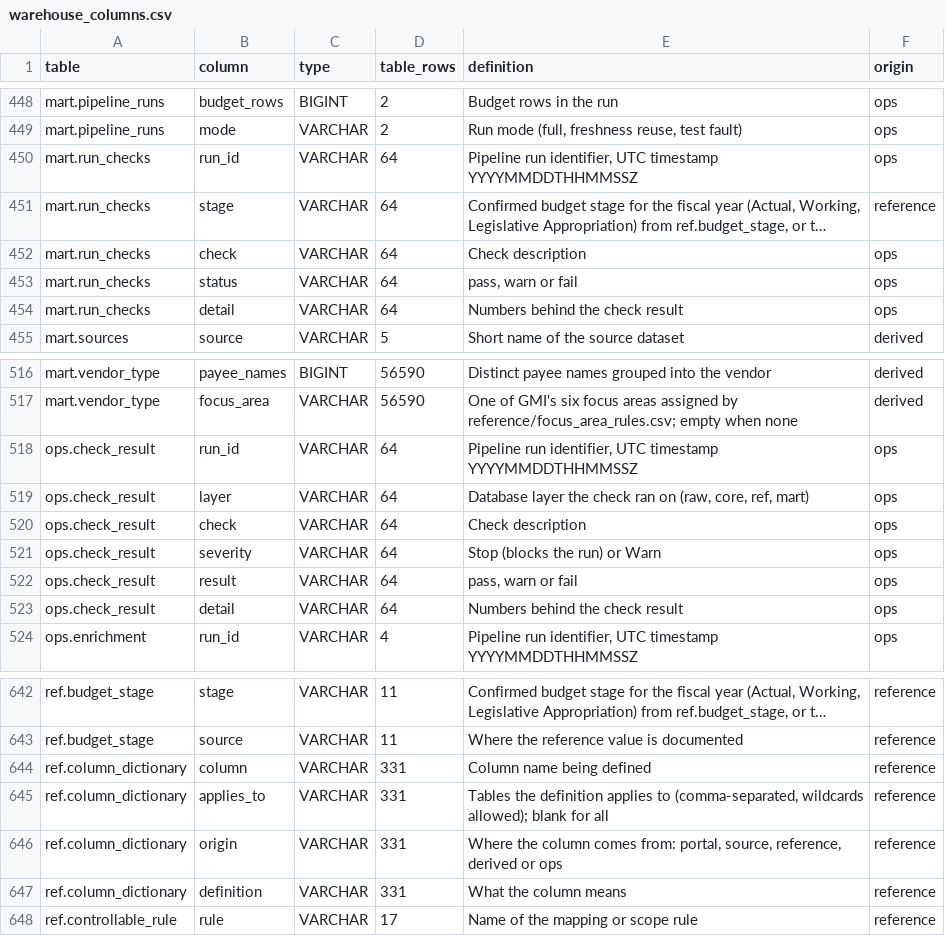
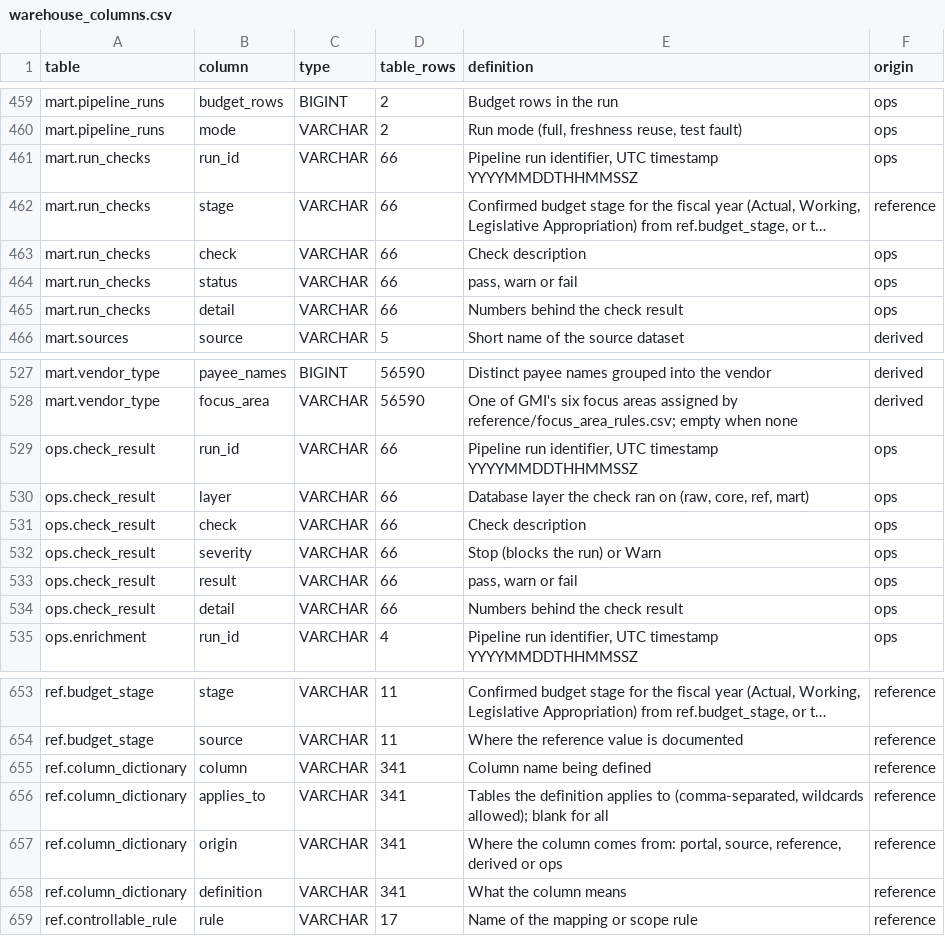
Before and after one commit to EVO3-Ecosystem/gmi-savings-tracker, a CSV file: docs/schemas/warehouse_columns.csv, drawn as a sheet; only a part is shown, gaps mark what is left out; long unchanged cells end in …; addresses are those after the commit; the diff covers the shown part only; the diff names each change by its address in the sheet, - before the commit and + after, or states it on an @@ line.

```diff
--- a/docs/schemas/warehouse_columns.csv
+++ b/docs/schemas/warehouse_columns.csv
-D461:D465 (table_rows): 64
+D461:D465 (table_rows): 66
-D529:D534 (table_rows): 64
+D529:D534 (table_rows): 66
-D655:D658 (table_rows): 331
+D655:D658 (table_rows): 341
```
Also changed, not shown: 11 added rows and 12 edited cells elsewhere in this file, reference/column_dictionary.csv, 9 other files.
